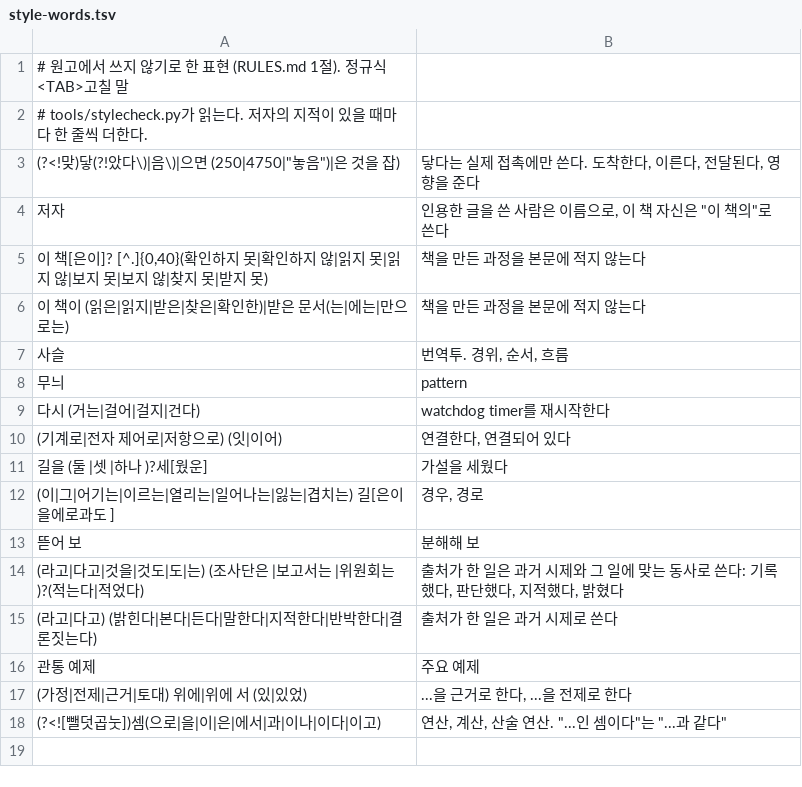
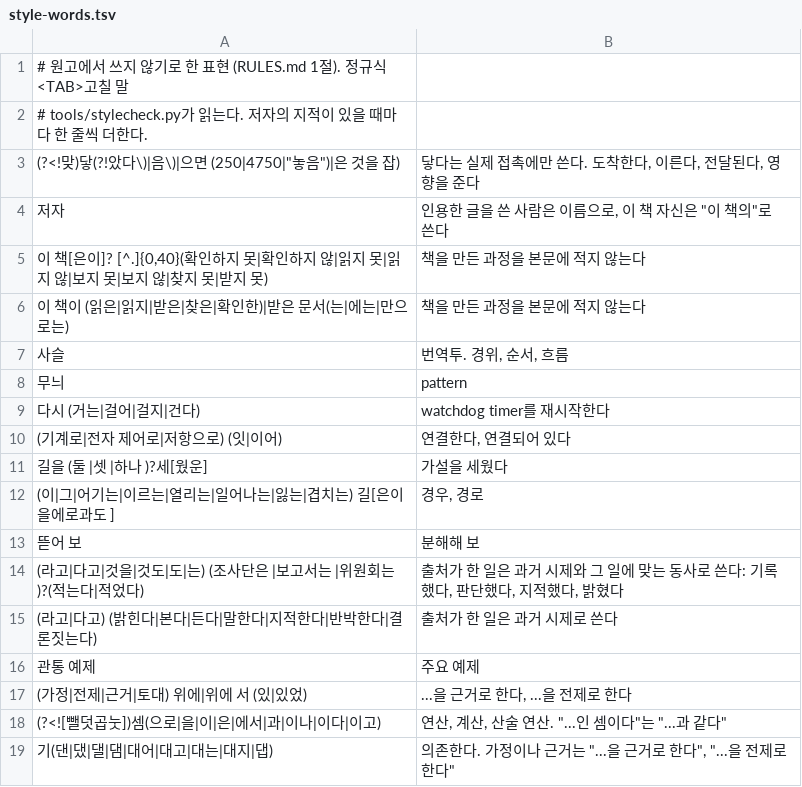
Before and after one commit to danielhongwoo/fusa, a TSV file: tools/style-words.tsv, drawn as a sheet; the diff names each change by its address in the sheet, - before the commit and + after, or states it on an @@ line.

```diff
--- a/tools/style-words.tsv
+++ b/tools/style-words.tsv
+row 19: 기(댄|댔|댈|댐|대어|대고|대는|대지|댑) | 의존한다. 가정이나 근거는 "...을 근거로 한다", "...을 전제로 한다"
```
Also changed, not shown: 2 other files.
